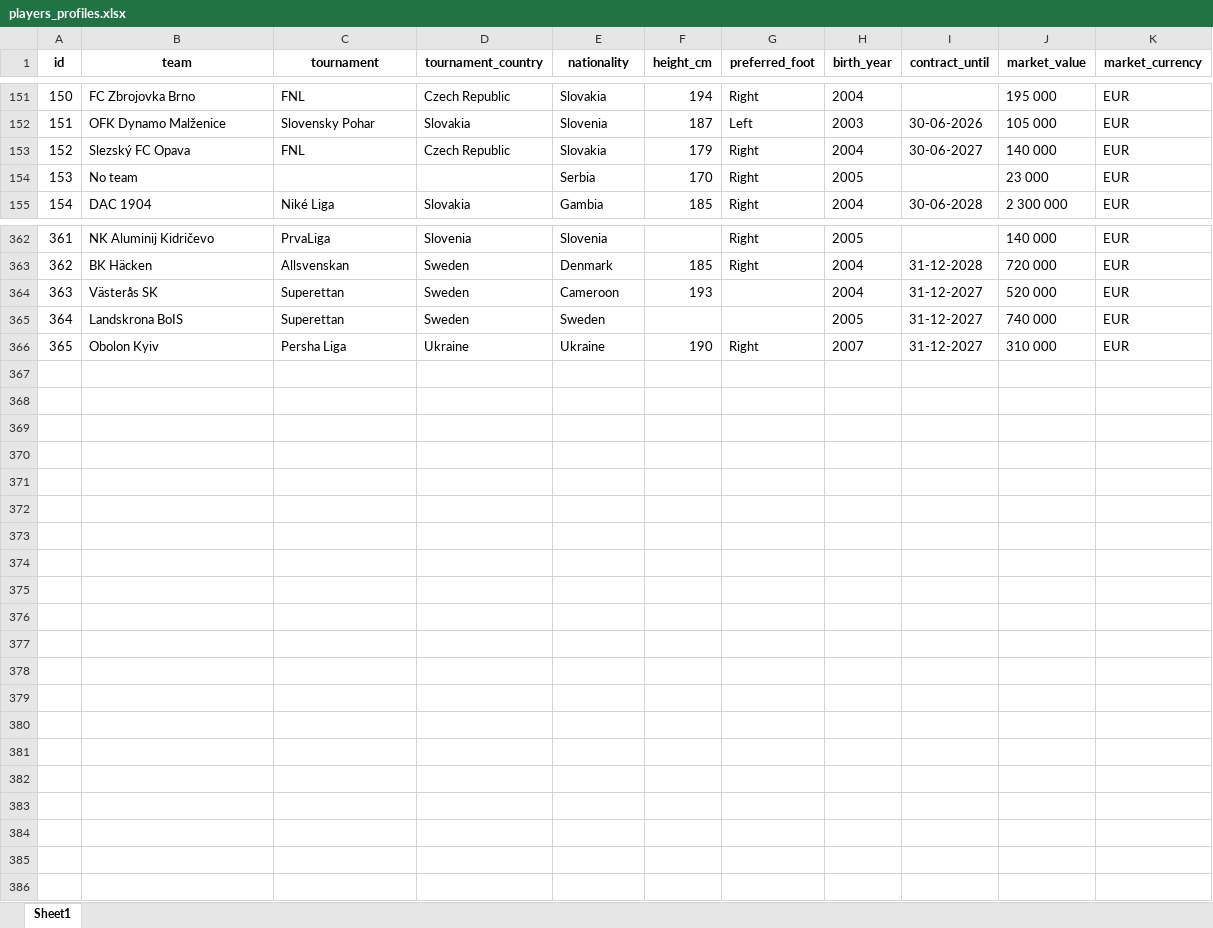
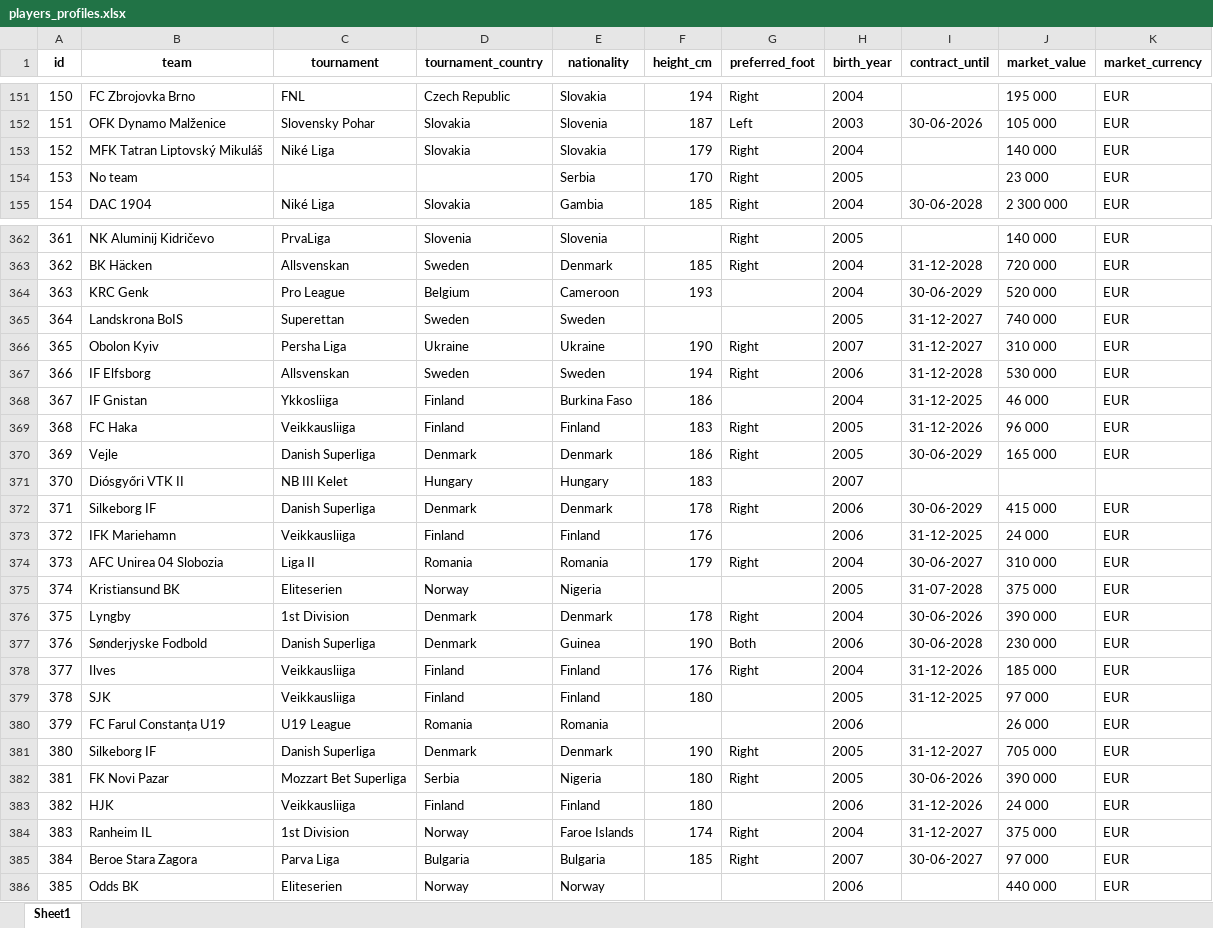
Before and after one commit to PetrMelicharik/fmscoutscz, an Excel workbook: players_profiles.xlsx, sheet Sheet1, drawn as a sheet; only a part is shown, gaps mark what is left out; values as stored, in another font and other column widths than the file's, no borders; the diff covers the shown part only; the diff names each change by its address in the sheet, - before the commit and + after, or states it on an @@ line.

```diff
--- a/players_profiles.xlsx (sheet Sheet1)
+++ b/players_profiles.xlsx (sheet Sheet1)
-B153 (team): Slezský FC Opava
+B153 (team): MFK Tatran Liptovský Mikuláš
-C153 (tournament): FNL
+C153 (tournament): Niké Liga
-D153 (tournament_country): Czech Republic
+D153 (tournament_country): Slovakia
-I153 (contract_until): 30-06-2027
+I153 (contract_until): (empty)
-B364 (team): Västerås SK
+B364 (team): KRC Genk
-C364 (tournament): Superettan
+C364 (tournament): Pro League
-D364 (tournament_country): Sweden
+D364 (tournament_country): Belgium
-I364 (contract_until): 31-12-2027
+I364 (contract_until): 30-06-2029
+row 367: 366 | IF Elfsborg | Allsvenskan | Sweden | Sweden | 194 | Right | 2006 | 31-12-2028 | 530 000 | EUR
+row 368: 367 | IF Gnistan | Ykkosliiga | Finland | Burkina Faso | 186 |  | 2004 | 31-12-2025 | 46 000 | EUR
+row 369: 368 | FC Haka | Veikkausliiga | Finland | Finland | 183 | Right | 2005 | 31-12-2026 | 96 000 | EUR
+row 370: 369 | Vejle | Danish Superliga | Denmark | Denmark | 186 | Right | 2005 | 30-06-2029 | 165 000 | EUR
+row 371: 370 | Diósgyőri VTK II | NB III Kelet | Hungary | Hungary | 183 |  | 2007
+row 372: 371 | Silkeborg IF | Danish Superliga | Denmark | Denmark | 178 | Right | 2006 | 30-06-2029 | 415 000 | EUR
+row 373: 372 | IFK Mariehamn | Veikkausliiga | Finland | Finland | 176 |  | 2006 | 31-12-2025 | 24 000 | EUR
+row 374: 373 | AFC Unirea 04 Slobozia | Liga II | Romania | Romania | 179 | Right | 2004 | 30-06-2027 | 310 000 | EUR
+row 375: 374 | Kristiansund BK | Eliteserien | Norway | Nigeria |  |  | 2005 | 31-07-2028 | 375 000 | EUR
+row 376: 375 | Lyngby | 1st Division | Denmark | Denmark | 178 | Right | 2004 | 30-06-2026 | 390 000 | EUR
+row 377: 376 | Sønderjyske Fodbold | Danish Superliga | Denmark | Guinea | 190 | Both | 2006 | 30-06-2028 | 230 000 | EUR
+row 378: 377 | Ilves | Veikkausliiga | Finland | Finland | 176 | Right | 2004 | 31-12-2026 | 185 000 | EUR
+row 379: 378 | SJK | Veikkausliiga | Finland | Finland | 180 |  | 2005 | 31-12-2025 | 97 000 | EUR
+row 380: 379 | FC Farul Constanța U19 | U19 League | Romania | Romania |  |  | 2006 |  | 26 000 | EUR
+row 381: 380 | Silkeborg IF | Danish Superliga | Denmark | Denmark | 190 | Right | 2005 | 31-12-2027 | 705 000 | EUR
+row 382: 381 | FK Novi Pazar | Mozzart Bet Superliga | Serbia | Nigeria | 180 | Right | 2005 | 30-06-2026 | 390 000 | EUR
+row 383: 382 | HJK | Veikkausliiga | Finland | Finland | 180 |  | 2006 | 31-12-2026 | 24 000 | EUR
+row 384: 383 | Ranheim IL | 1st Division | Norway | Faroe Islands | 174 | Right | 2004 | 31-12-2027 | 375 000 | EUR
+row 385: 384 | Beroe Stara Zagora | Parva Liga | Bulgaria | Bulgaria | 185 | Right | 2007 | 30-06-2027 | 97 000 | EUR
+row 386: 385 | Odds BK | Eliteserien | Norway | Norway |  |  | 2006 |  | 440 000 | EUR
```
Also changed, not shown: 33 edited cells elsewhere in this sheet, players.xlsx, players_ratings.xlsx, 1 other file.
